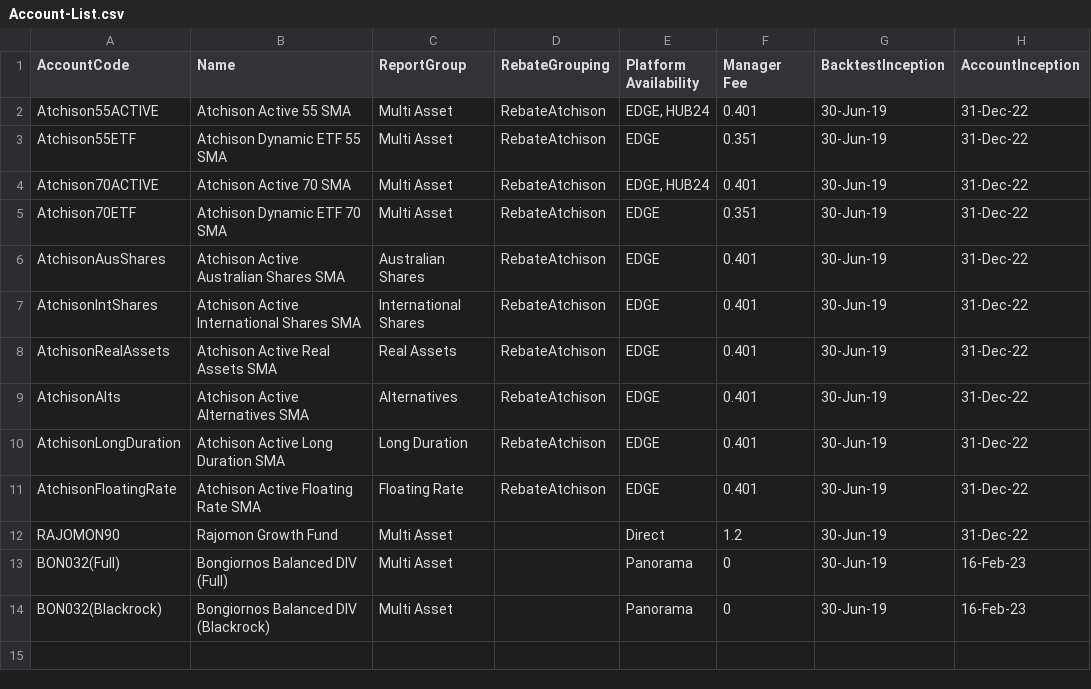
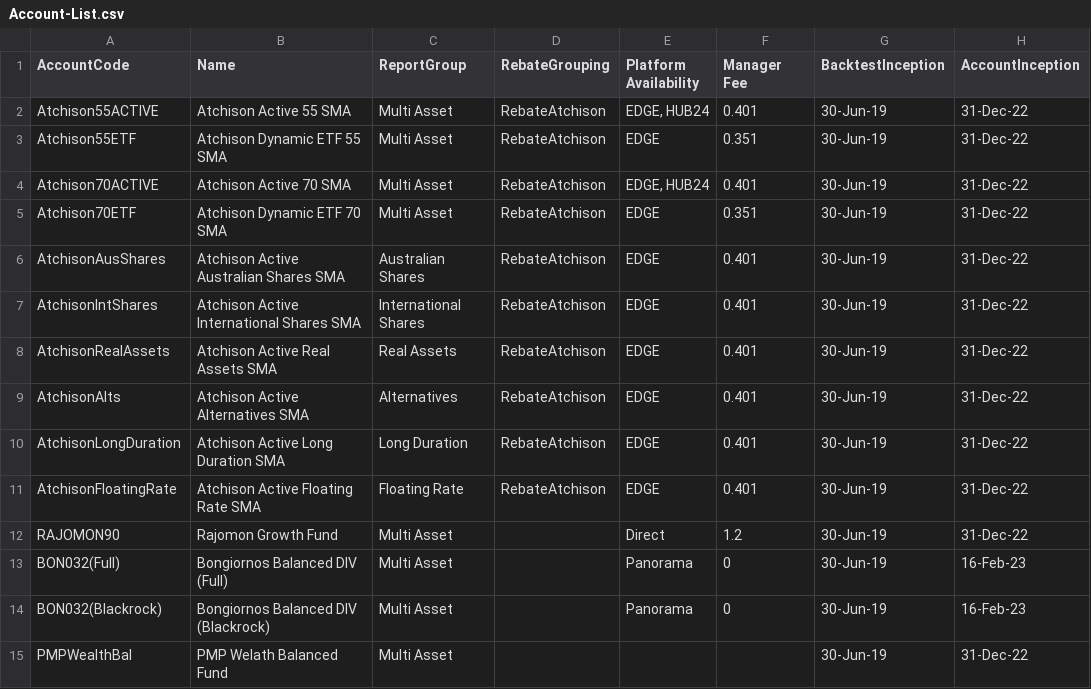
Before and after one commit to KevToohey/AtchisonAttribution, a CSV file: Account-List.csv, drawn as a sheet; the diff names each change by its address in the sheet, - before the commit and + after, or states it on an @@ line.

```diff
--- a/Account-List.csv
+++ b/Account-List.csv
+row 15: PMPWealthBal | PMP Welath Balanced Fund | Multi Asset |  |  |  | 30-Jun-19 | 31-Dec-22
```
Also changed, not shown: Product-List.csv, 1 other file.
